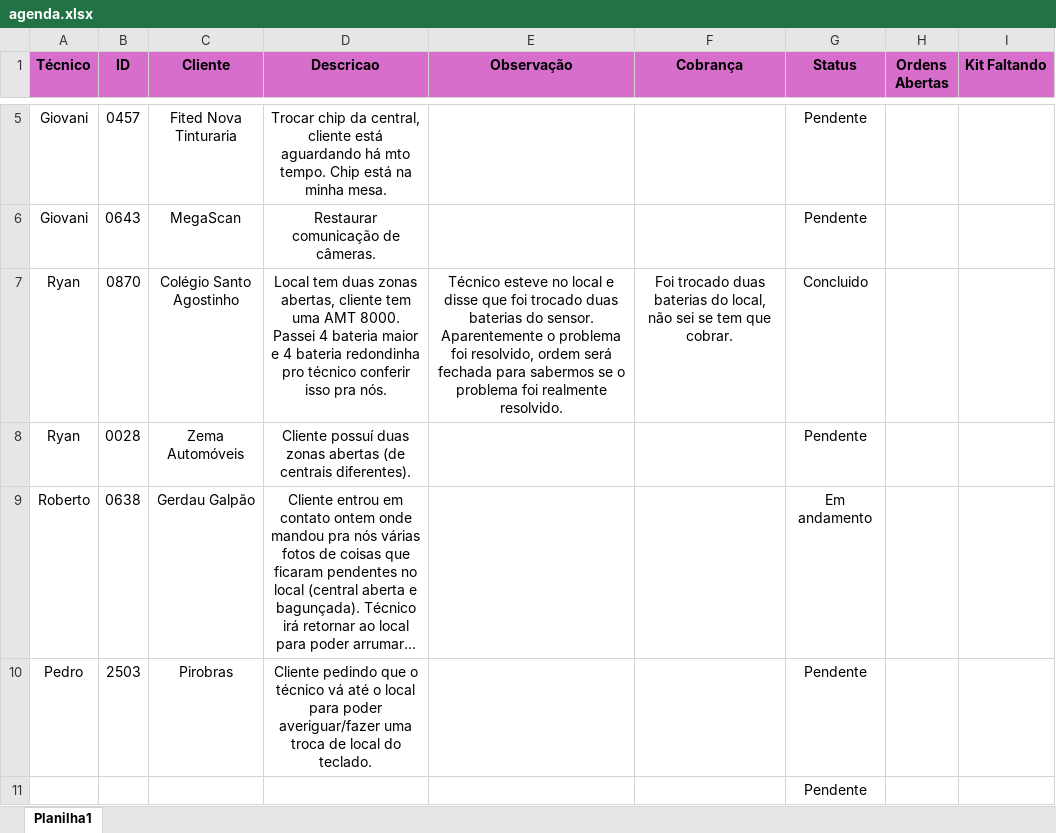
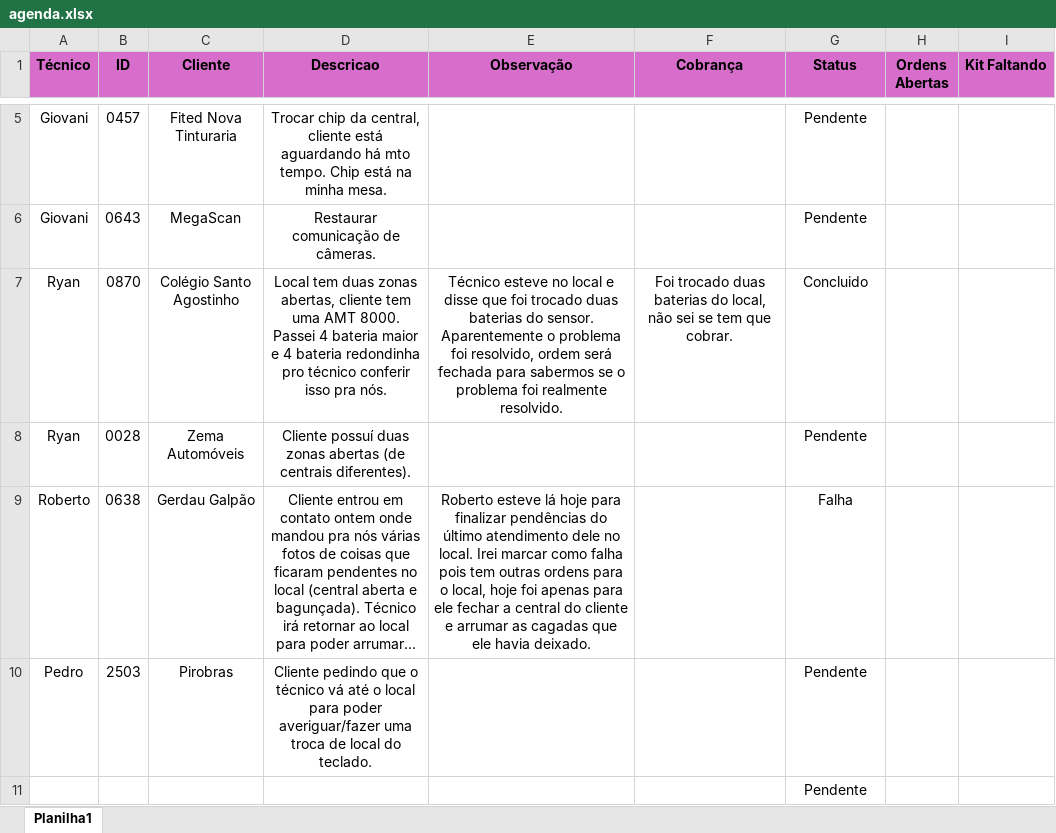
Before and after one commit to pedrohcarvalho201-spec/painel-agenda-tecnica, an Excel workbook: agenda.xlsx, sheet Planilha1, drawn as a sheet; only a part is shown, gaps mark what is left out; long unchanged cells end in …; values as stored, in another font and other column widths than the file's, no borders; the diff names each change by its address in the sheet, - before the commit and + after, or states it on an @@ line.

Commit message:
Atualizacao rapida de agenda as 12:02:31,17

```diff
--- a/agenda.xlsx (sheet Planilha1)
+++ b/agenda.xlsx (sheet Planilha1)
-E9 (Observação): (empty)
+E9 (Observação): Roberto esteve lá hoje para finalizar pendências do último atendimento dele no local. Irei marcar como falha pois tem outras ordens para o local, hoje foi apenas para ele fechar a central do cliente e arrumar as cagadas que ele havia deixado.
-G9 (Status): Em andamento
+G9 (Status): Falha
```
Also changed, not shown: 1 other file.
